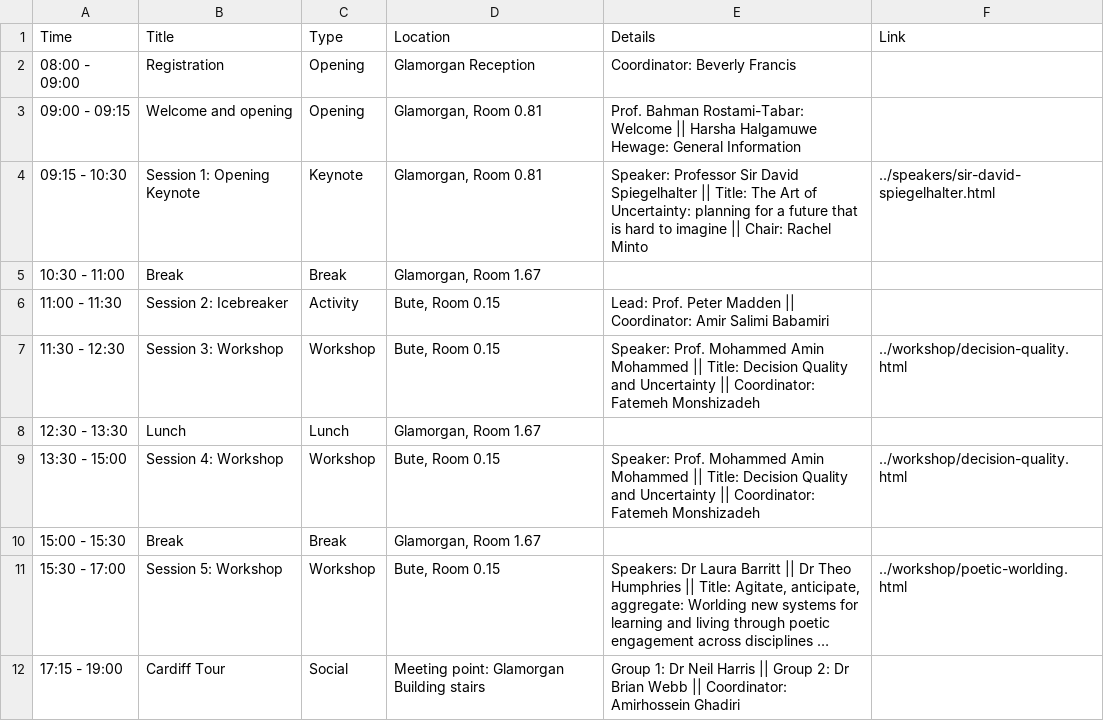
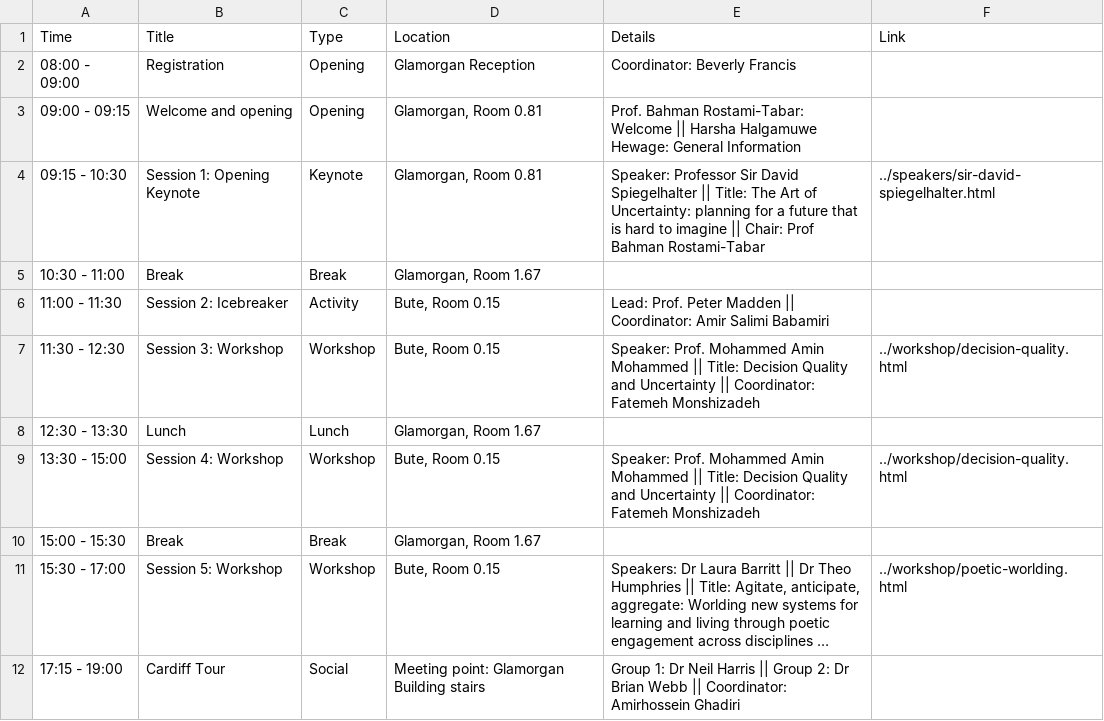
Before and after one commit to dl4sg-summer-school/dl4sg-summer-school.github.io, a CSV file: program/data/day1.csv, drawn as a sheet; long unchanged cells end in …; the diff names each change by its address in the sheet, - before the commit and + after, or states it on an @@ line.

Commit message:
update programme

```diff
--- a/program/data/day1.csv
+++ b/program/data/day1.csv
-E4 (Details): …|| Chair: Rachel Minto
+E4 (Details): …|| Chair: Prof Bahman Rostami-Tabar
```
Also changed, not shown: 1 other file.
